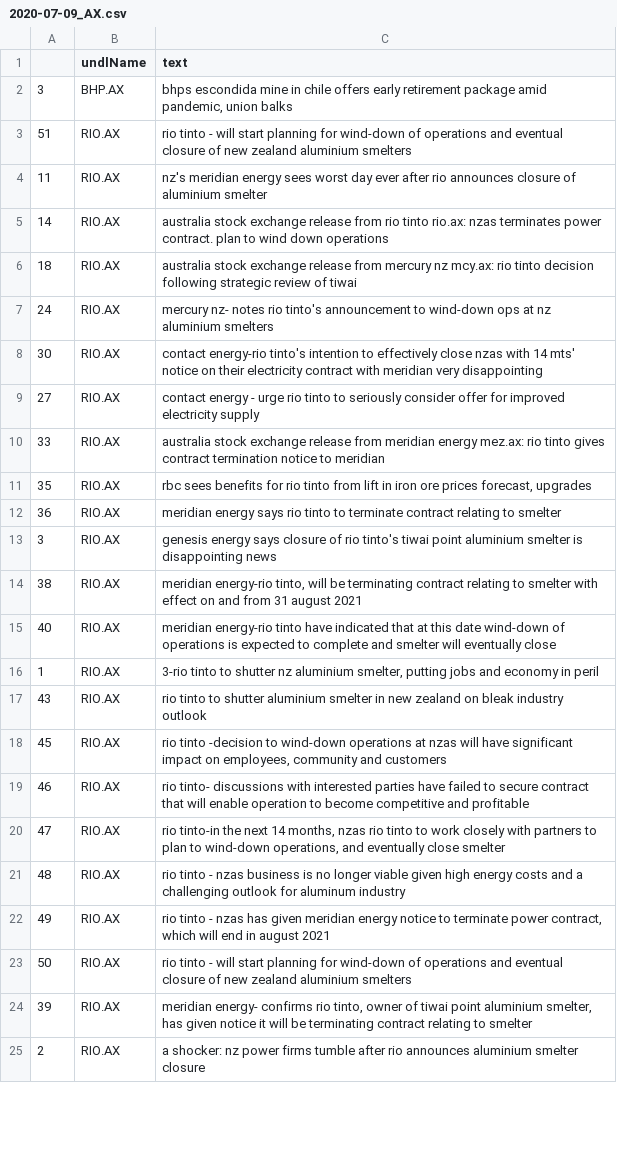
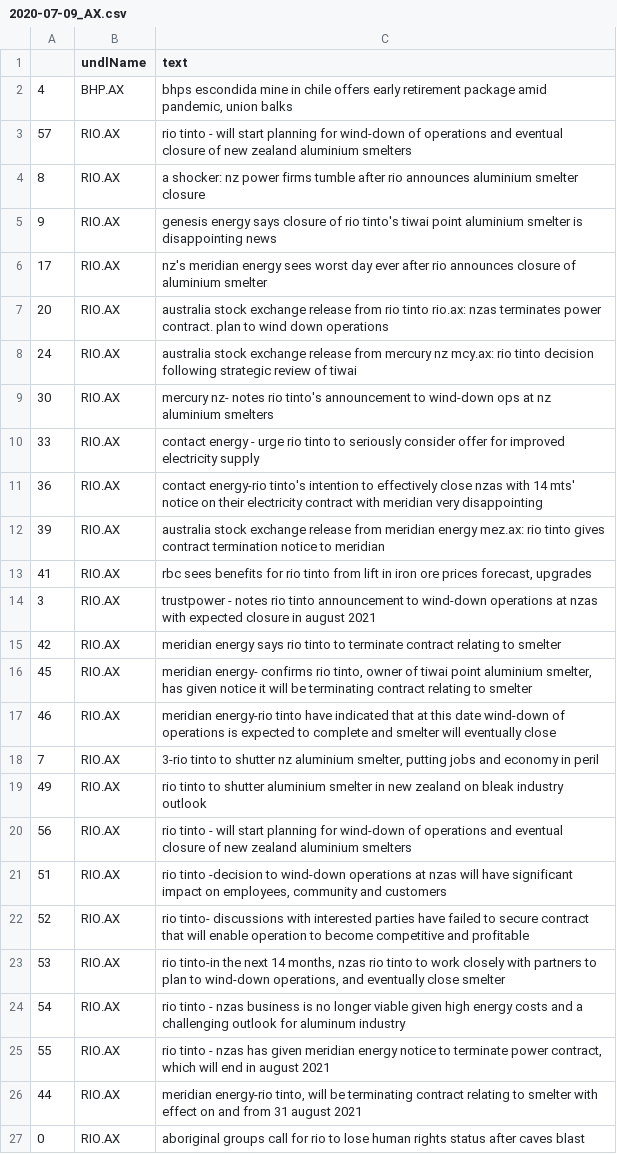
Before and after one commit to hoichunlaw/EventDriven, a CSV file: result/2020-07-09_AX.csv, drawn as a sheet; only a part is shown; removed rows and columns are numbered as before the commit, all else as after; the diff covers the shown part only; the diff names each change by its address in the sheet, - before the commit and + after, or states it on an @@ line.

```diff
--- a/result/2020-07-09_AX.csv
+++ b/result/2020-07-09_AX.csv
-A2: 3
+A2: 4
-A3: 51
+A3: 57
+row 4: 8 | RIO.AX | a shocker: nz power firms tumble after rio announces aluminium smelter closure
+row 5: 9 | RIO.AX | genesis energy says closure of rio tinto's tiwai point aluminium smelter is disappointing news
-A6: 11
+A6: 17
-A7: 14
+A7: 20
-A8: 18
+A8: 24
-A9: 24
+A9: 30
-row 8: 30 | RIO.AX | contact energy-rio tinto's intention to effectively close nzas with 14 mts' notice on their electricity contract with meridian very disappointing
-A10: 27
+A10: 33
+row 11: 36 | RIO.AX | contact energy-rio tinto's intention to effectively close nzas with 14 mts' notice on their electricity contract with meridian very disappointing
-A12: 33
+A12: 39
-A13: 35
+A13: 41
+row 14: 3 | RIO.AX | trustpower - notes rio tinto announcement to wind-down operations at nzas with expected closure in august 2021
-A15: 36
+A15: 42
-row 13: 3 | RIO.AX | genesis energy says closure of rio tinto's tiwai point aluminium smelter is disappointing news
-row 14: 38 | RIO.AX | meridian energy-rio tinto, will be terminating contract relating to smelter with effect on and from 31 august 2021
+row 16: 45 | RIO.AX | meridian energy- confirms rio tinto, owner of tiwai point aluminium smelter, has given notice it will be terminating contract relating to smelter
-A17: 40
+A17: 46
-A18: 1
+A18: 7
-A19: 43
+A19: 49
+row 20: 56 | RIO.AX | rio tinto - will start planning for wind-down of operations and eventual closure of new zealand aluminium smelters
-A21: 45
+A21: 51
-A22: 46
+A22: 52
-A23: 47
+A23: 53
-A24: 48
+A24: 54
-A25: 49
+A25: 55
-row 23: 50 | RIO.AX | rio tinto - will start planning for wind-down of operations and eventual closure of new zealand aluminium smelters
-row 24: 39 | RIO.AX | meridian energy- confirms rio tinto, owner of tiwai point aluminium smelter, has given notice it will be terminating contract relating to smelter
-row 25: 2 | RIO.AX | a shocker: nz power firms tumble after rio announces aluminium smelter closure
+row 26: 44 | RIO.AX | meridian energy-rio tinto, will be terminating contract relating to smelter with effect on and from 31 august 2021
+row 27: 0 | RIO.AX | aboriginal groups call for rio to lose human rights status after caves blast
```
Also changed, not shown: 5 added rows and 2 edited cells elsewhere in this file, result/2020-07-09_HK.csv.
